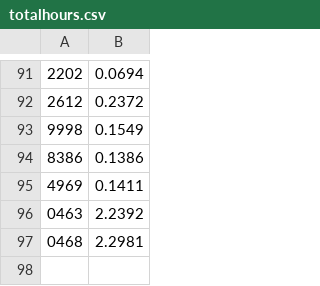
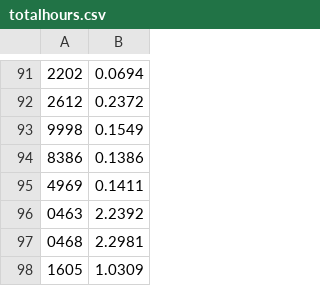
Before and after one commit to Team3128/2016-17-attendance-data, a CSV file: totalhours.csv, drawn as a sheet; only a part is shown, gaps mark what is left out.

Commit message:
Added Attendance Data for 2017-04-14

```diff
--- a/totalhours.csv
+++ b/totalhours.csv
@@ -97 +97,2 @@
 0468, 2.2981
+1605, 1.0309
```
